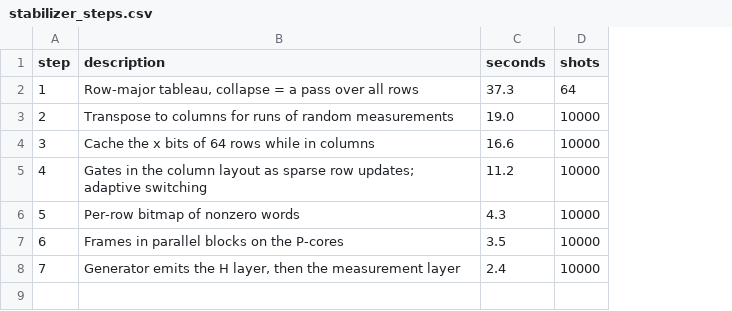
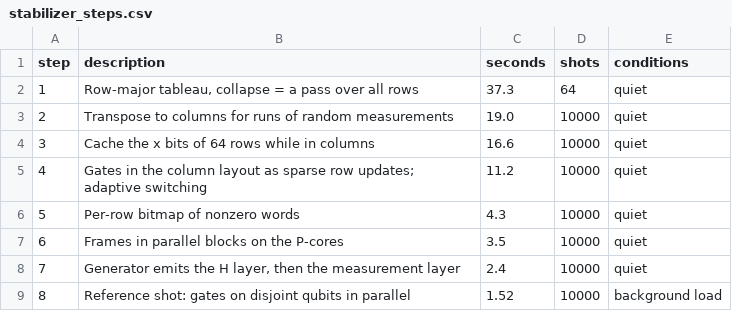
Before and after one commit to qevedo/qvd-simulator, a CSV file: benchmarks/results/stabilizer_steps.csv, drawn as a sheet; the diff names each change by its address in the sheet, - before the commit and + after, or states it on an @@ line.

Commit message:
Run the stabilizer reference shot's gate layers in parallel
Consecutive gates on pairwise disjoint qubits commute and touch disjoint
tableau rows. The reference pass now collects them into layers and
applies each layer in parallel through a raw row view: each row's words
and occupancy bits belong to one gate, and sign bits, which share words,
are flipped atomically. Gates are decomposed into row operations once,
for both the sequential and parallel paths, and the result is identical
to applying the gates in order.

At distance 101 (20,401 qubits, 101 rounds, 10k shots) sampling drops
from 2.57 s to 1.52 s on 8 P-cores under the same background load. The
benchmark data, charts and docs are updated.

```diff
--- a/benchmarks/results/stabilizer_steps.csv
+++ b/benchmarks/results/stabilizer_steps.csv
+column E (conditions), rows 2-8: all quiet
+row 9: 8 | Reference shot: gates on disjoint qubits in parallel | 1.52 | 10000 | background load
```
Also changed, not shown: benchmarks/results/stabilizer.csv, 10 other files.
